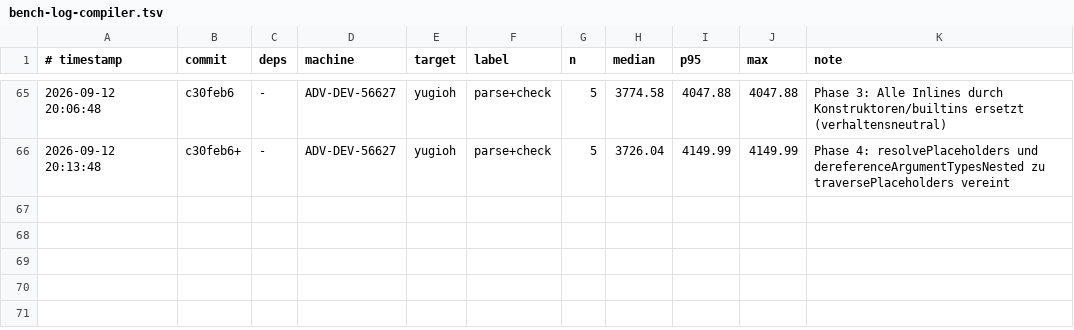
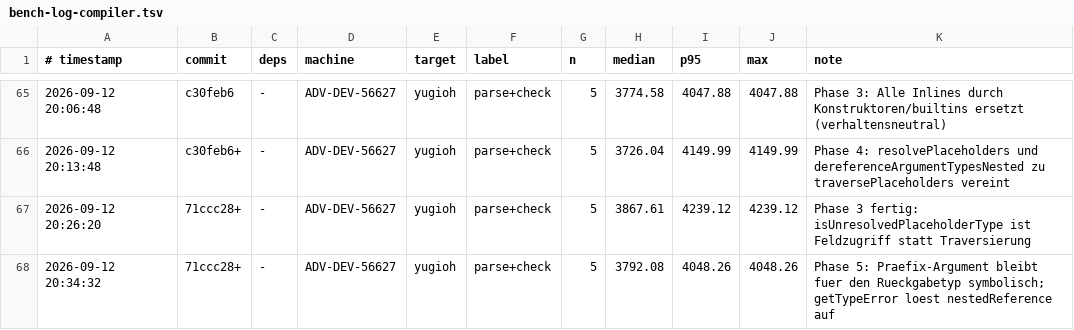
Before and after one commit to JulianXander/jul-compiler, a TSV file: scripts/bench-log-compiler.tsv, drawn as a sheet; only a part is shown, gaps mark what is left out; the diff names each change by its address in the sheet, - before the commit and + after, or states it on an @@ line.

Commit message:
keep unresolved types

```diff
--- a/scripts/bench-log-compiler.tsv
+++ b/scripts/bench-log-compiler.tsv
+row 67: 2026-09-12 20:26:20 | 71ccc28+ | - | ADV-DEV-56627 | yugioh | parse+check | 5 | 3867.61 | 4239.12 | 4239.12 | Phase 3 fertig: isUnresolvedPlaceholderType ist Feldzugriff statt Traversierung
+row 68: 2026-09-12 20:34:32 | 71ccc28+ | - | ADV-DEV-56627 | yugioh | parse+check | 5 | 3792.08 | 4048.26 | 4048.26 | Phase 5: Praefix-Argument bleibt fuer den Rueckgabetyp symbolisch; getTypeError loest nestedReference auf
```
Also changed, not shown: 6 other files.
